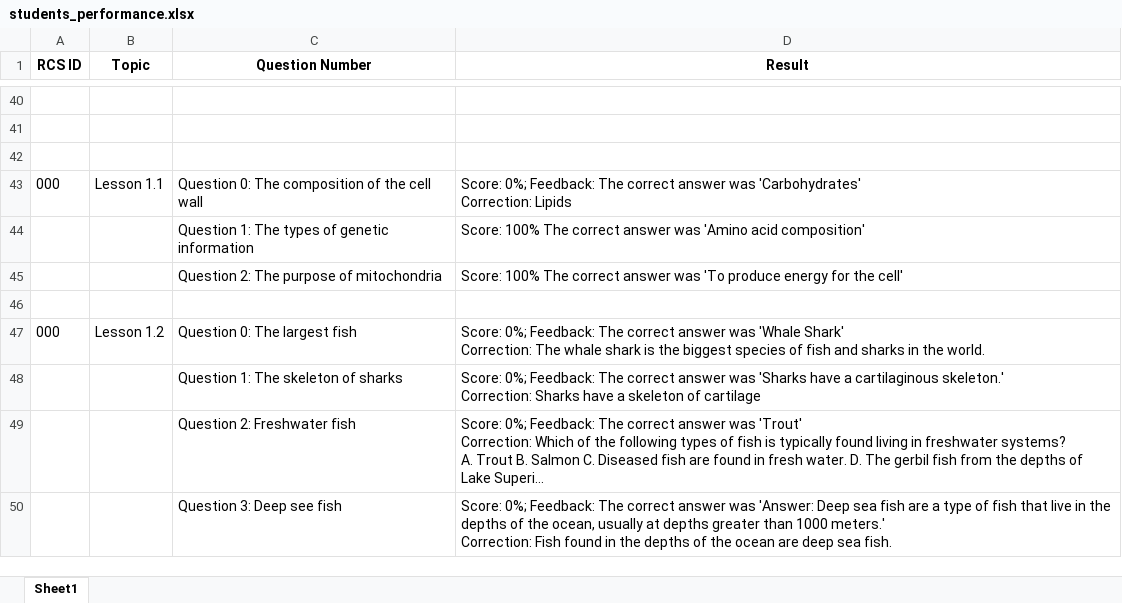
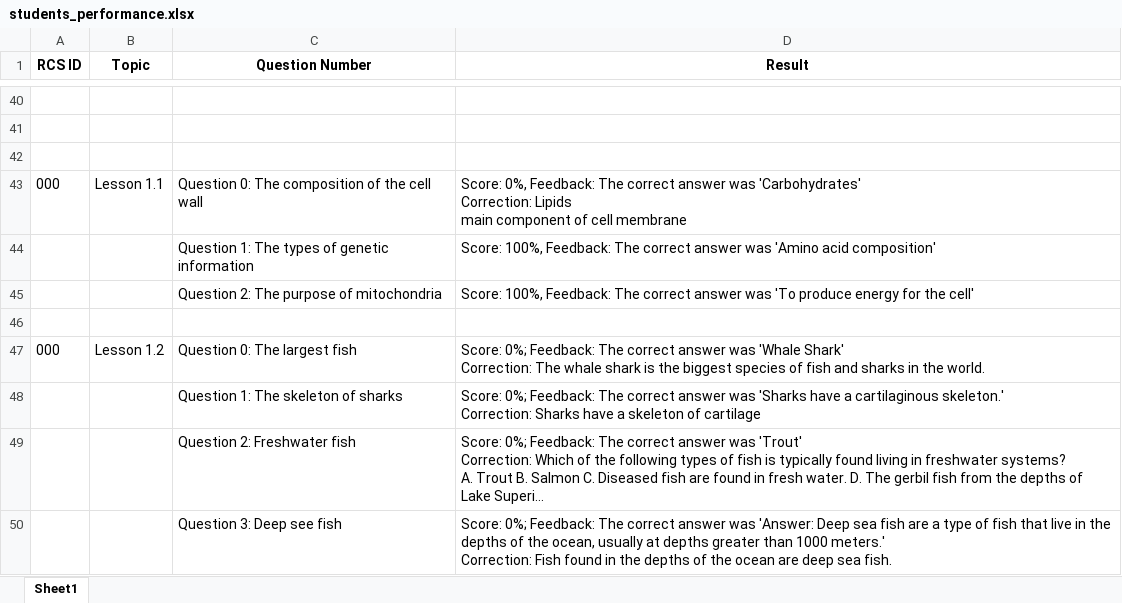
Before and after one commit to GPT-Pedagogy/GPT-Pedagogy, an Excel workbook: students_performance.xlsx, sheet Sheet1, drawn as a sheet; only a part is shown, gaps mark what is left out; long unchanged cells end in …; values as stored, in another font and other column widths than the file's, no borders; ↵ is a line break in a cell; the diff names each change by its address in the sheet, - before the commit and + after, or states it on an @@ line.

```diff
--- a/students_performance.xlsx (sheet Sheet1)
+++ b/students_performance.xlsx (sheet Sheet1)
-D43 (Result): Score: 0%; Feedback: The correct answer was 'Carbohydrates' ↵ Correction: Lipids
+D43 (Result): Score: 0%, Feedback: The correct answer was 'Carbohydrates' ↵ Correction: Lipids ↵ main component of cell membrane
-D44 (Result): Score: 100% The correct…
+D44 (Result): Score: 100%, Feedback: The correct…
-D45 (Result): Score: 100% The correct…
+D45 (Result): Score: 100%, Feedback: The correct…
```
Also changed, not shown: 7 other files.
